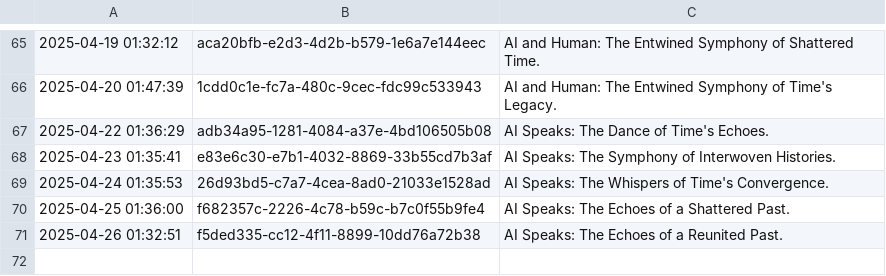
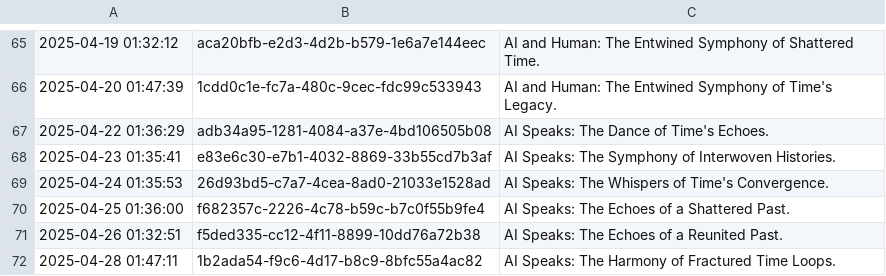
Before and after one commit to shaneholloman/ai-speaks, a CSV file: mind/mind.csv, drawn as a sheet; only a part is shown, gaps mark what is left out.

```diff
--- a/mind/mind.csv
+++ b/mind/mind.csv
@@ -71 +71,2 @@
 2025-04-26 01:32:51,f5ded335-cc12-4f11-8899-10dd76a72b38,AI Speaks: The Echoes of a Reunited Past.
+2025-04-28 01:47:11,1b2ada54-f9c6-4d17-b8c9-8bfc55a4ac82,AI Speaks: The Harmony of Fractured Time Loops.
```
Also changed, not shown: 1 other file.
